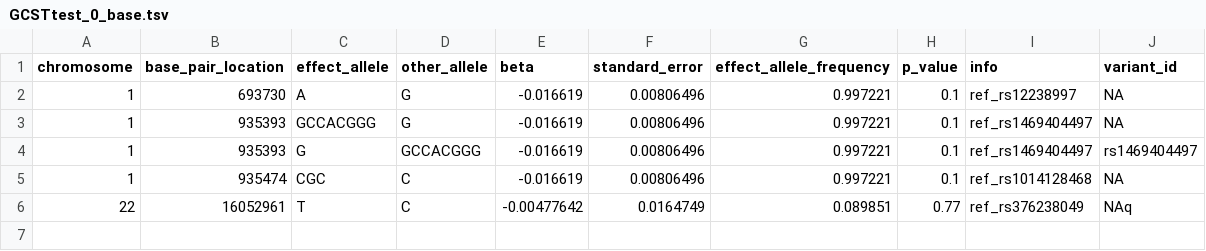
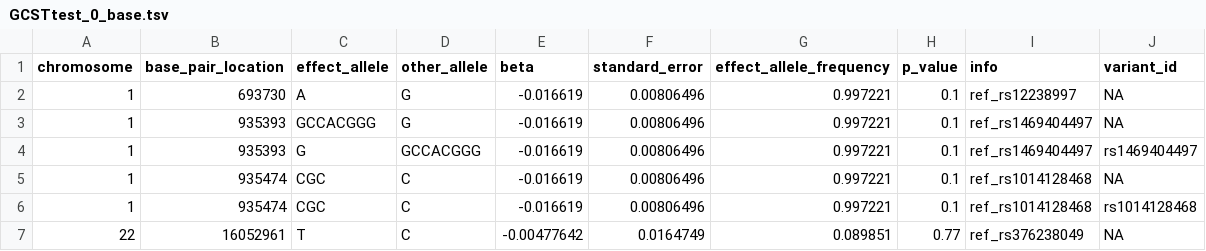
Before and after one commit to EBISPOT/gwas-sumstats-harmoniser, a TSV file: test_data/GCSTtest_0_base.tsv, drawn as a sheet.

Commit message:
add one new row of the test data

```diff
--- a/test_data/GCSTtest_0_base.tsv
+++ b/test_data/GCSTtest_0_base.tsv
@@ -5,2 +5,3 @@ chromosome	base_pair_location	effect_allele	other_allele	beta	standard_error	eff
 1	935474	CGC	C	-0.016619	0.00806496	0.997221	0.1	ref_rs1014128468	NA
-22	16052961	T	C	-0.00477642	0.0164749	0.089851	0.77	ref_rs376238049	NAq
+1	935474	CGC	C	-0.016619	0.00806496	0.997221	0.1	ref_rs1014128468	rs1014128468
+22	16052961	T	C	-0.00477642	0.0164749	0.089851	0.77	ref_rs376238049	NA
```
